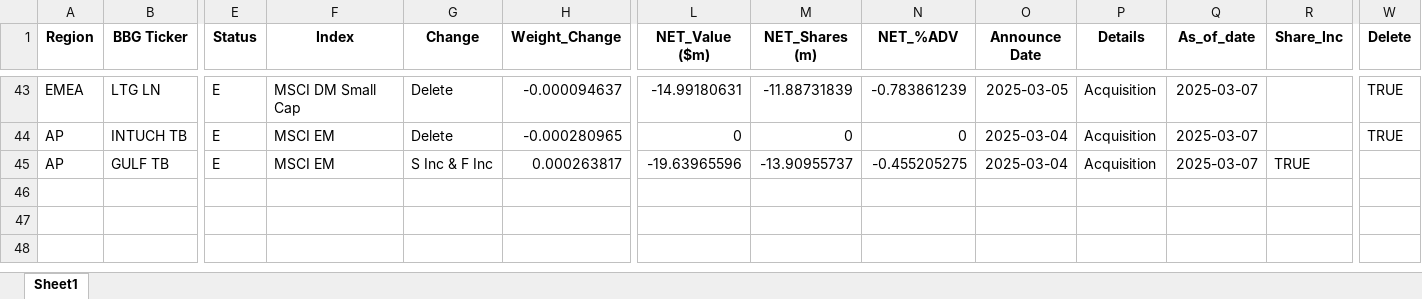
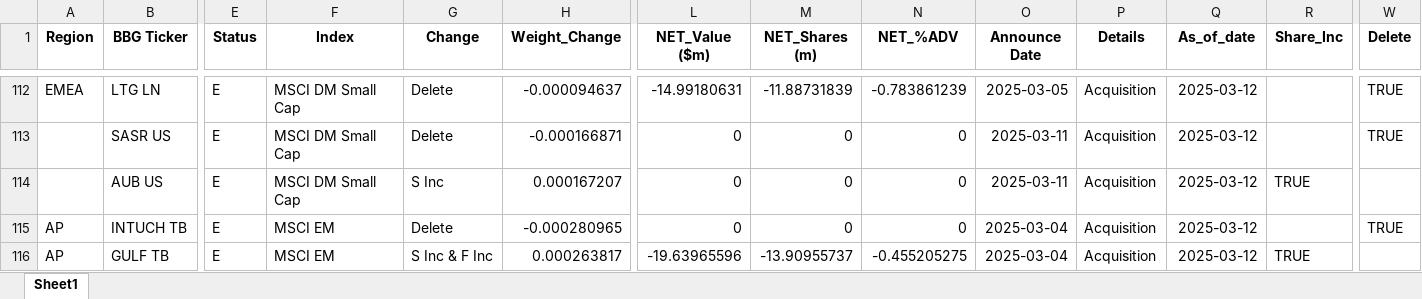
Before and after one commit to arjunkilaru/rebalances, an Excel workbook: JPM_UPCOMING_INDEX_EVENTS.xlsx, sheet Sheet1, drawn as a sheet; only a part is shown, gaps mark what is left out; values as stored, in another font and other column widths than the file's, no borders; addresses are those after the commit; rows hold the shown columns only; the diff covers the shown part only; the diff names each change by its address in the sheet, - before the commit and + after, or states it on an @@ line.

```diff
--- a/JPM_UPCOMING_INDEX_EVENTS.xlsx (sheet Sheet1)
+++ b/JPM_UPCOMING_INDEX_EVENTS.xlsx (sheet Sheet1)
-Q112 (As_of_date): 2025-03-07
+Q112 (As_of_date): 2025-03-12
+row 113:  | SASR US | E | MSCI DM Small Cap | Delete | -0.000166871 | 0 | 0 | 0 | 2025-03-11 | Acquisition | 2025-03-12 |  | TRUE
+row 114:  | AUB US | E | MSCI DM Small Cap | S Inc | 0.000167207 | 0 | 0 | 0 | 2025-03-11 | Acquisition | 2025-03-12 | TRUE
-Q115:Q116 (As_of_date): 2025-03-07
+Q115:Q116 (As_of_date): 2025-03-12
```
Also changed, not shown: 82 added rows, 13 removed rows and 13 edited cells elsewhere in this sheet, 1 other file.
